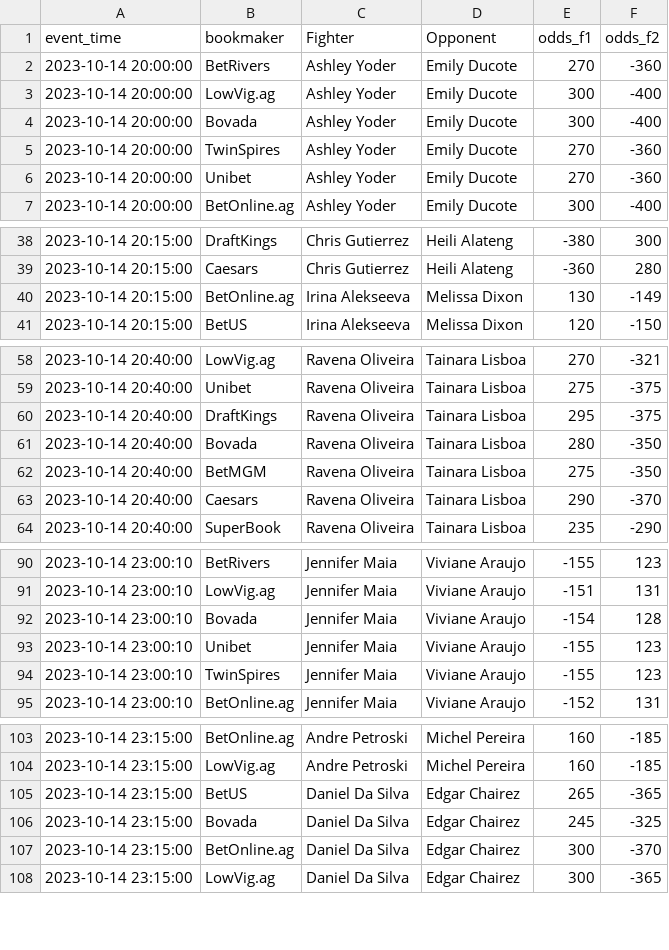
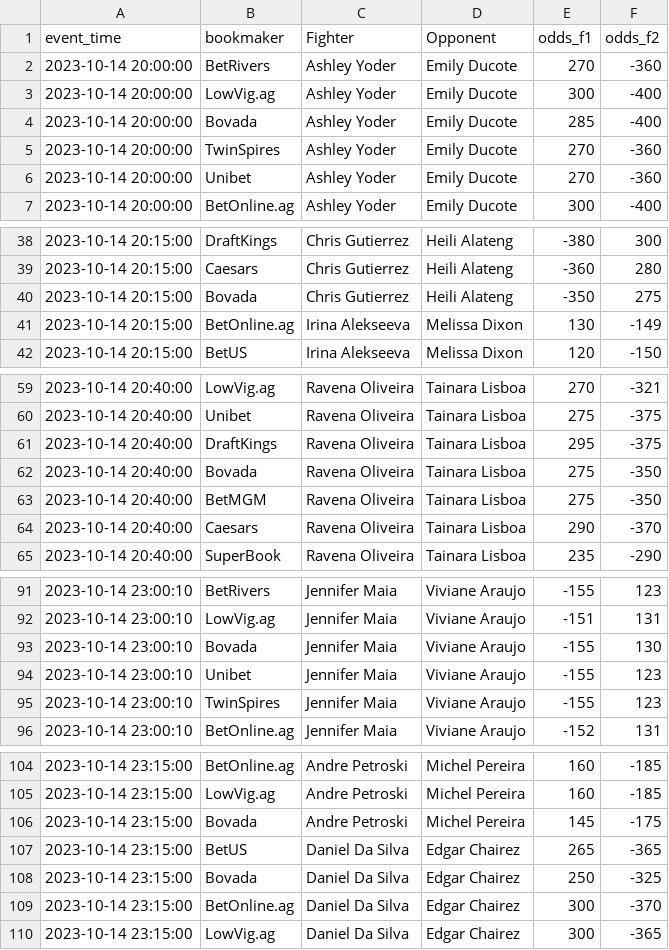
Before and after one commit to iswerv3ra/WhaleSauce.AI, a CSV file: Betting Tools/Arbitrage/arbitrage_data_mma_mixed_martial_arts.csv, drawn as a sheet; only a part is shown, gaps mark what is left out; the diff covers the shown part only.

```diff
--- a/Betting Tools/Arbitrage/arbitrage_data_mma_mixed_martial_arts.csv
+++ b/Betting Tools/Arbitrage/arbitrage_data_mma_mixed_martial_arts.csv
@@ -3,3 +3,3 @@ event_time,bookmaker,Fighter,Opponent,odds_f1,odds_f2
 2023-10-14 20:00:00,LowVig.ag,Ashley Yoder,Emily Ducote,300,-400
-2023-10-14 20:00:00,Bovada,Ashley Yoder,Emily Ducote,300,-400
+2023-10-14 20:00:00,Bovada,Ashley Yoder,Emily Ducote,285,-400
 2023-10-14 20:00:00,TwinSpires,Ashley Yoder,Emily Ducote,270,-360
@@ -39,2 +39,3 @@ event_time,bookmaker,Fighter,Opponent,odds_f1,odds_f2
 2023-10-14 20:15:00,Caesars,Chris Gutierrez,Heili Alateng,-360,280
+2023-10-14 20:15:00,Bovada,Chris Gutierrez,Heili Alateng,-350,275
 2023-10-14 20:15:00,BetOnline.ag,Irina Alekseeva,Melissa Dixon,130,-149
@@ -60,3 +61,3 @@ event_time,bookmaker,Fighter,Opponent,odds_f1,odds_f2
 2023-10-14 20:40:00,DraftKings,Ravena Oliveira,Tainara Lisboa,295,-375
-2023-10-14 20:40:00,Bovada,Ravena Oliveira,Tainara Lisboa,280,-350
+2023-10-14 20:40:00,Bovada,Ravena Oliveira,Tainara Lisboa,275,-350
 2023-10-14 20:40:00,BetMGM,Ravena Oliveira,Tainara Lisboa,275,-350
@@ -91,3 +92,3 @@ event_time,bookmaker,Fighter,Opponent,odds_f1,odds_f2
 2023-10-14 23:00:10,LowVig.ag,Jennifer Maia,Viviane Araujo,-151,131
-2023-10-14 23:00:10,Bovada,Jennifer Maia,Viviane Araujo,-154,128
+2023-10-14 23:00:10,Bovada,Jennifer Maia,Viviane Araujo,-155,130
 2023-10-14 23:00:10,Unibet,Jennifer Maia,Viviane Araujo,-155,123
@@ -104,4 +105,5 @@ event_time,bookmaker,Fighter,Opponent,odds_f1,odds_f2
 2023-10-14 23:15:00,LowVig.ag,Andre Petroski,Michel Pereira,160,-185
+2023-10-14 23:15:00,Bovada,Andre Petroski,Michel Pereira,145,-175
 2023-10-14 23:15:00,BetUS,Daniel Da Silva,Edgar Chairez,265,-365
-2023-10-14 23:15:00,Bovada,Daniel Da Silva,Edgar Chairez,245,-325
+2023-10-14 23:15:00,Bovada,Daniel Da Silva,Edgar Chairez,250,-325
 2023-10-14 23:15:00,BetOnline.ag,Daniel Da Silva,Edgar Chairez,300,-370
```
Also changed, not shown: 1 edited cell elsewhere in this file, Betting Tools/Arbitrage/arbitrage_data_americanfootball_nfl.csv, Betting Tools/Arbitrage/upcoming_arbitrage_data.csv, 1 other file.
